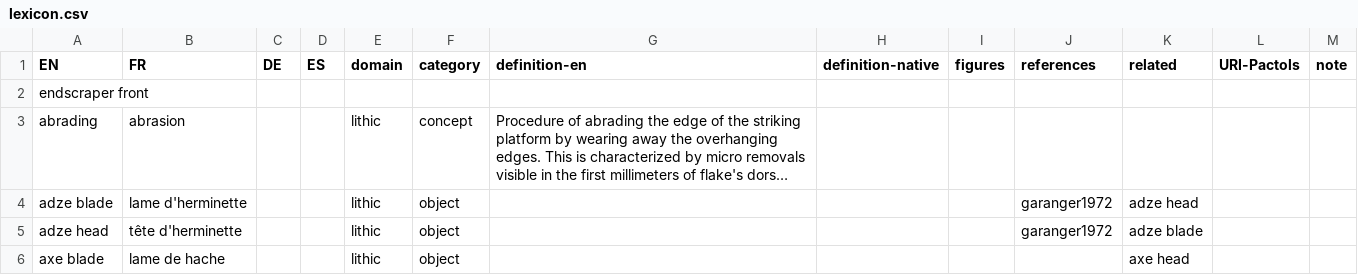
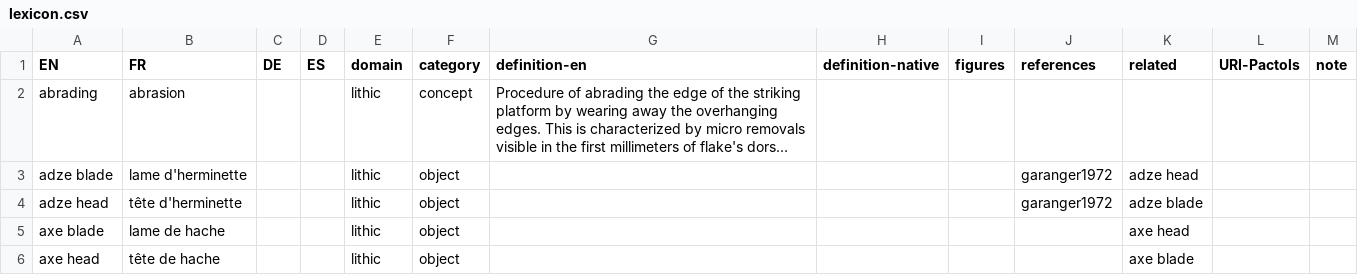
Before and after one commit to tupuni/lexicon, a CSV file: lexicon.csv, drawn as a sheet; only a part is shown; the shorter side is filled out with more unchanged rows; long unchanged cells end in …; the diff names each change by its address in the sheet, - before the commit and + after, or states it on an @@ line.

Commit message:
Update lexicon.csv

```diff
--- a/lexicon.csv
+++ b/lexicon.csv
-row 2: endscraper front
```
